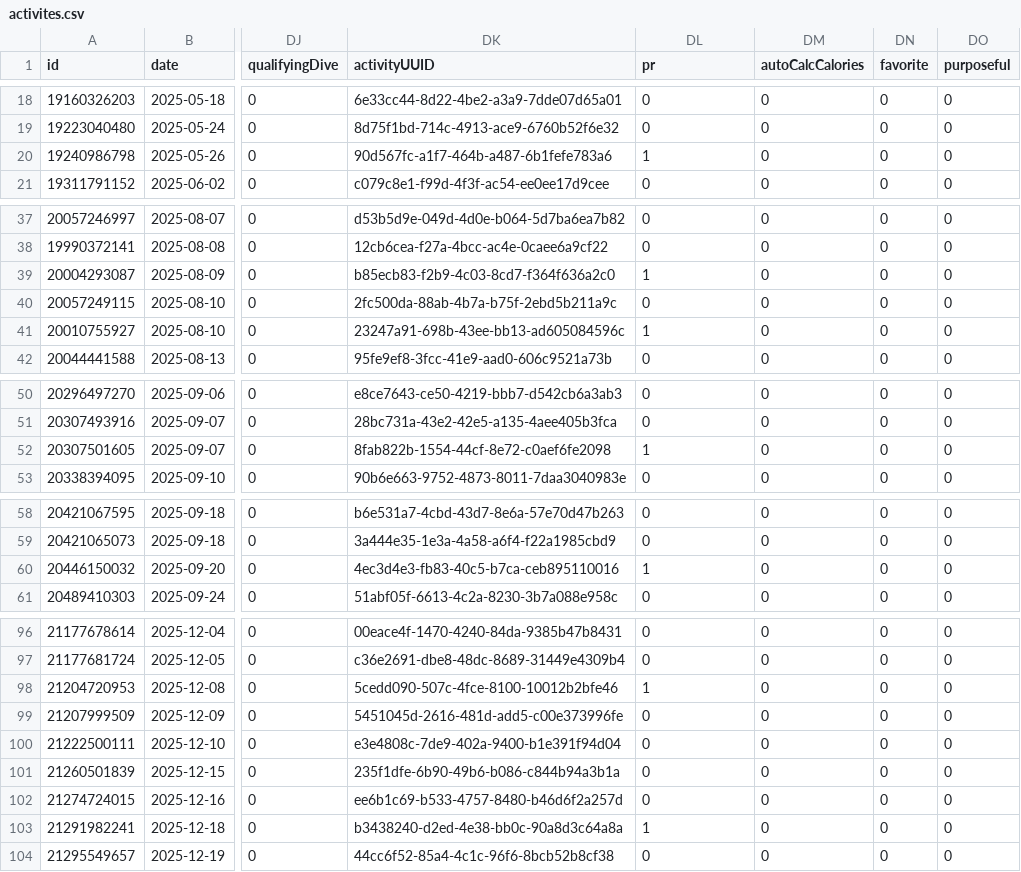
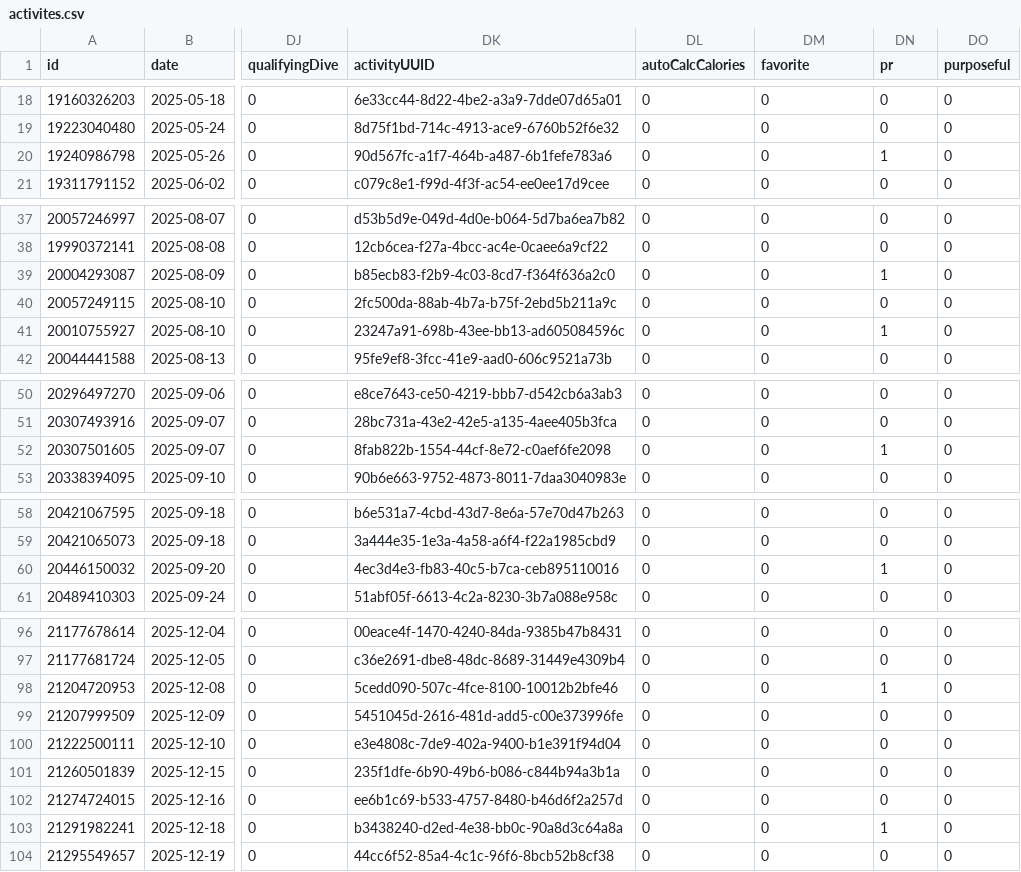
Before and after one commit to nicolasmahut-ui/garmin-data-frere, a CSV file: activites.csv, drawn as a sheet; only a part is shown, gaps mark what is left out; the diff covers the shown part only; the diff names each change by its address in the sheet, - before the commit and + after, or states it on an @@ line.

Commit message:
activites 2026-08-10 06:00

```diff
--- a/activites.csv
+++ b/activites.csv
-DL1: pr
+DL1: autoCalcCalories
-DM1: autoCalcCalories
+DM1: favorite
-DN1: favorite
+DN1: pr
-DL20 (autoCalcCalories): 1
+DL20 (autoCalcCalories): 0
-DN20 (pr): 0
+DN20 (pr): 1
-DL39 (autoCalcCalories): 1
+DL39 (autoCalcCalories): 0
-DN39 (pr): 0
+DN39 (pr): 1
-DL41 (autoCalcCalories): 1
+DL41 (autoCalcCalories): 0
-DN41 (pr): 0
+DN41 (pr): 1
-DL52 (autoCalcCalories): 1
+DL52 (autoCalcCalories): 0
-DN52 (pr): 0
+DN52 (pr): 1
-DL60 (autoCalcCalories): 1
+DL60 (autoCalcCalories): 0
-DN60 (pr): 0
+DN60 (pr): 1
-DL98 (autoCalcCalories): 1
+DL98 (autoCalcCalories): 0
-DN98 (pr): 0
+DN98 (pr): 1
-DL103 (autoCalcCalories): 1
+DL103 (autoCalcCalories): 0
-DN103 (pr): 0
+DN103 (pr): 1
```
Also changed, not shown: 6 edited cells elsewhere in this file.
